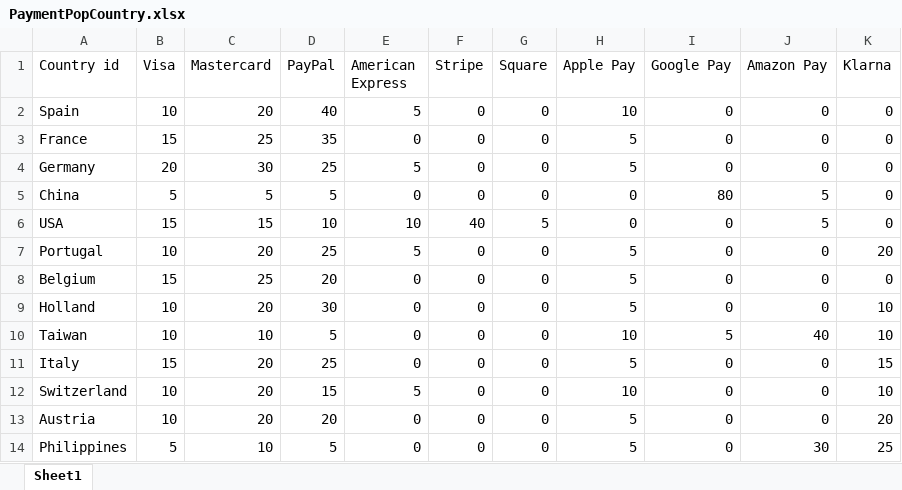
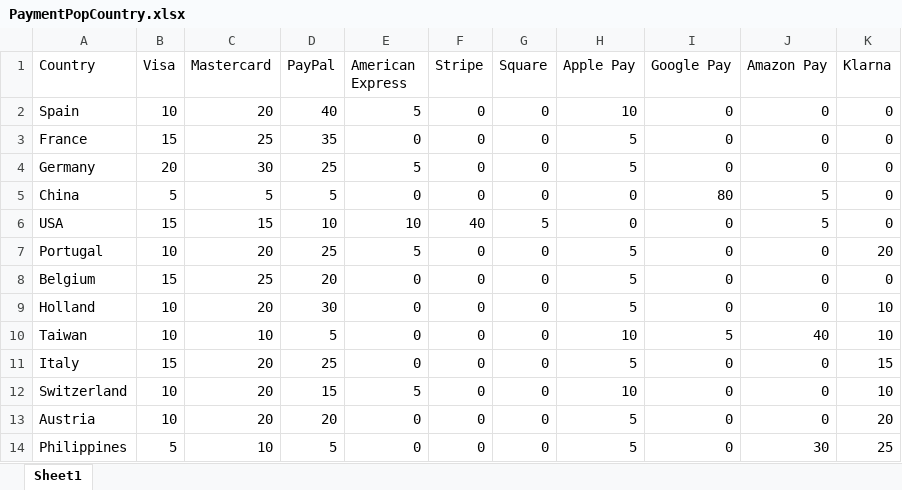
Before and after one commit to vctrubio/PRICINGCALC_xcel_to_react_, an Excel workbook: dataDir/models/PaymentPopCountry.xlsx, sheet Sheet1, drawn as a sheet; values as stored, in another font and other column widths than the file's, no borders; charts and pictures not drawn; the diff names each change by its address in the sheet, - before the commit and + after, or states it on an @@ line.

Commit message:
pandas like to eat out. data for popcountry working back and front. Now onto warehouse

```diff
--- a/dataDir/models/PaymentPopCountry.xlsx (sheet Sheet1)
+++ b/dataDir/models/PaymentPopCountry.xlsx (sheet Sheet1)
-A1: Country id
+A1: Country
```
Also changed, not shown: charts or pictures, 5 other files.
